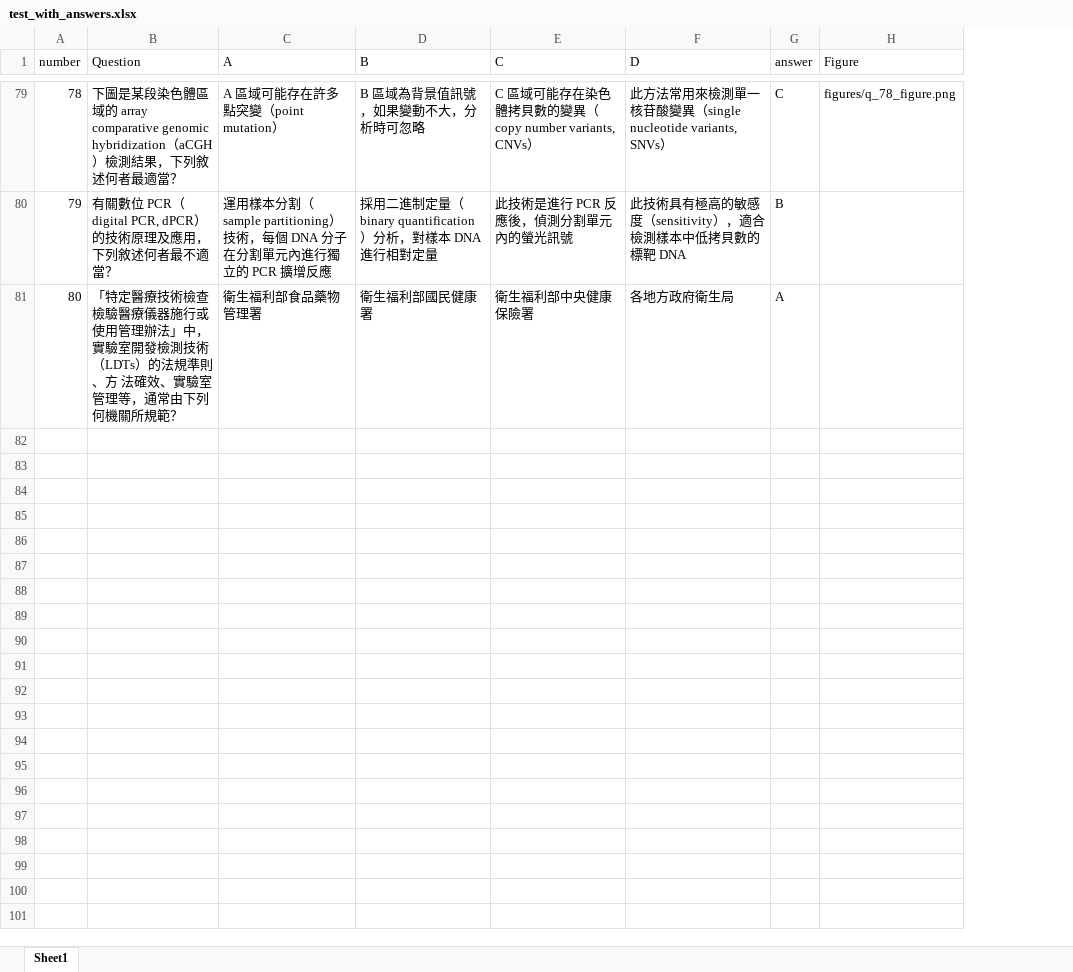
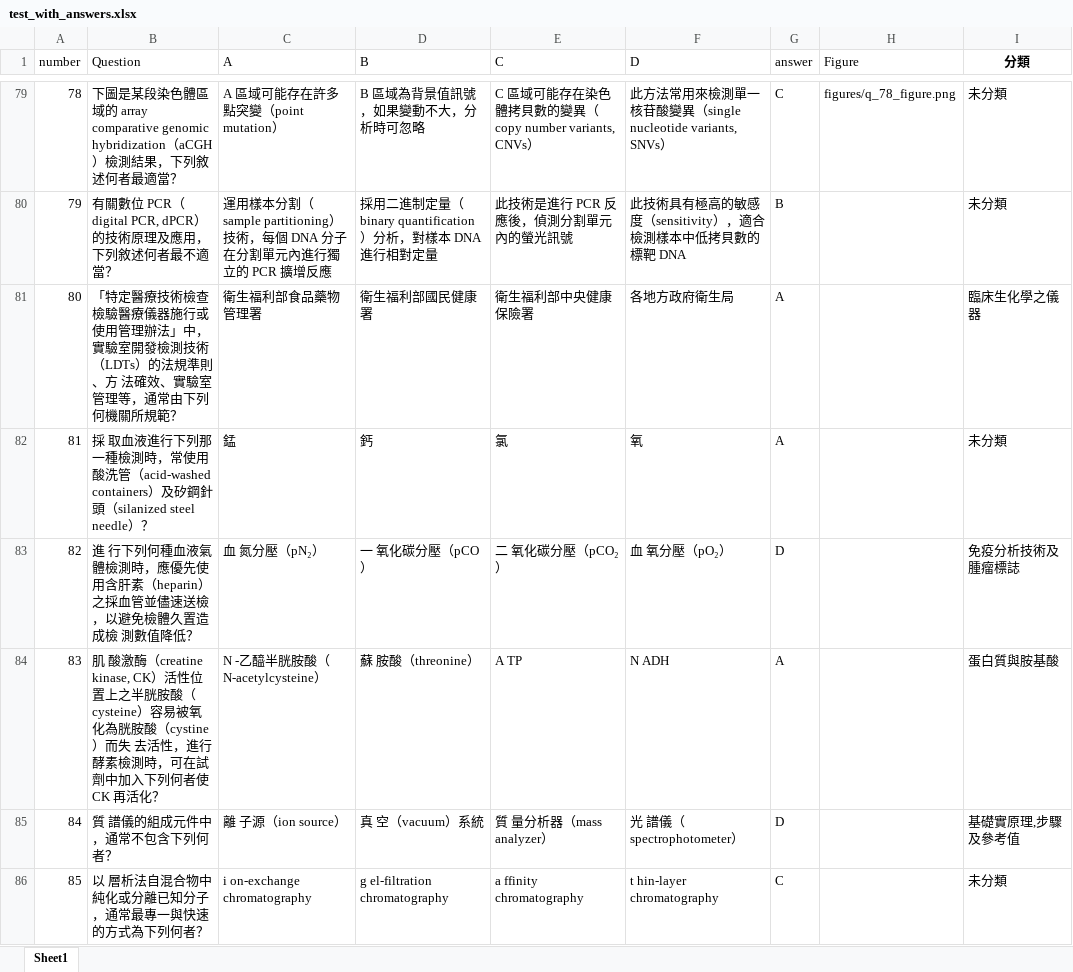
Before and after one commit to chenyc0901/biochem_test, an Excel workbook: test_with_answers.xlsx, sheet Sheet1, drawn as a sheet; only a part is shown, gaps mark what is left out; values as stored, in another font and other column widths than the file's, no borders; charts and pictures not drawn; the diff covers the shown part only; the diff names each change by its address in the sheet, - before the commit and + after, or states it on an @@ line.

Commit message:
Add files via upload

```diff
--- a/test_with_answers.xlsx (sheet Sheet1)
+++ b/test_with_answers.xlsx (sheet Sheet1)
+column I (分類), rows 79-81: 未分類 | 未分類 | 臨床生化學之儀器
+row 82: 81 | 採 取血液進行下列那一種檢測時，常使用酸洗管（acid-washed containers）及矽鋼針頭（silanized steel needle）？ | 錳 | 鈣 | 氯 | 氧 | A |  | 未分類
+row 83: 82 | 進 行下列何種血液氣體檢測時，應優先使用含肝素（heparin）之採血管並儘速送檢，以避免檢體久置造成檢 測數值降低？ | 血 氮分壓（pN₂） | 一 氧化碳分壓（pCO） | 二 氧化碳分壓（pCO₂） | 血 氧分壓（pO₂） | D |  | 免疫分析技術及腫瘤標誌
+row 84: 83 | 肌 酸激酶（creatine kinase, CK）活性位置上之半胱胺酸（cysteine）容易被氧化為胱胺酸（cystine）而失 去活性，進行酵素檢測時，可在試劑中加入下列何者使 CK 再活化？ | N -乙醯半胱胺酸（N-acetylcysteine） | 蘇 胺酸（threonine） | A TP | N ADH | A |  | 蛋白質與胺基酸
+row 85: 84 | 質 譜儀的組成元件中，通常不包含下列何者？ | 離 子源（ion source） | 真 空（vacuum）系統 | 質 量分析器（mass analyzer） | 光 譜儀（spectrophotometer） | D |  | 基礎實原理,步驟及參考值
+row 86: 85 | 以 層析法自混合物中純化或分離已知分子，通常最專一與快速的方式為下列何者？ | i on-exchange chromatography | g el-filtration chromatography | a ffinity chromatography | t hin-layer chromatography | C |  | 未分類
```
Also changed, not shown: 74 added rows elsewhere in this sheet, charts or pictures.
